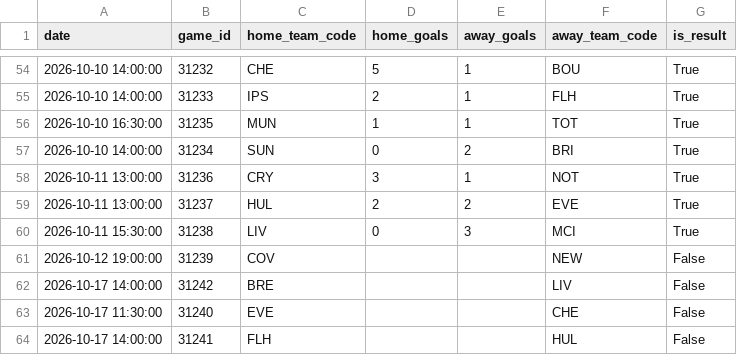
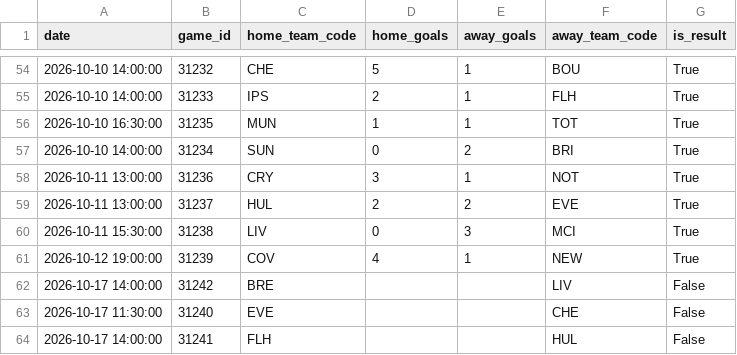
Before and after one commit to fromhanamwithluv2k6-hub/EPL_Analystics, a CSV file: data/schedule.csv, drawn as a sheet; only a part is shown, gaps mark what is left out.

```diff
--- a/data/schedule.csv
+++ b/data/schedule.csv
@@ -60,3 +60,3 @@
 2026-10-11 15:30:00,31238,LIV,0,3,MCI,True
-2026-10-12 19:00:00,31239,COV,,,NEW,False
+2026-10-12 19:00:00,31239,COV,4,1,NEW,True
 2026-10-17 14:00:00,31242,BRE,,,LIV,False
```
Also changed, not shown: data/match_stat.csv, data/players_stat.csv, 3 other files.
